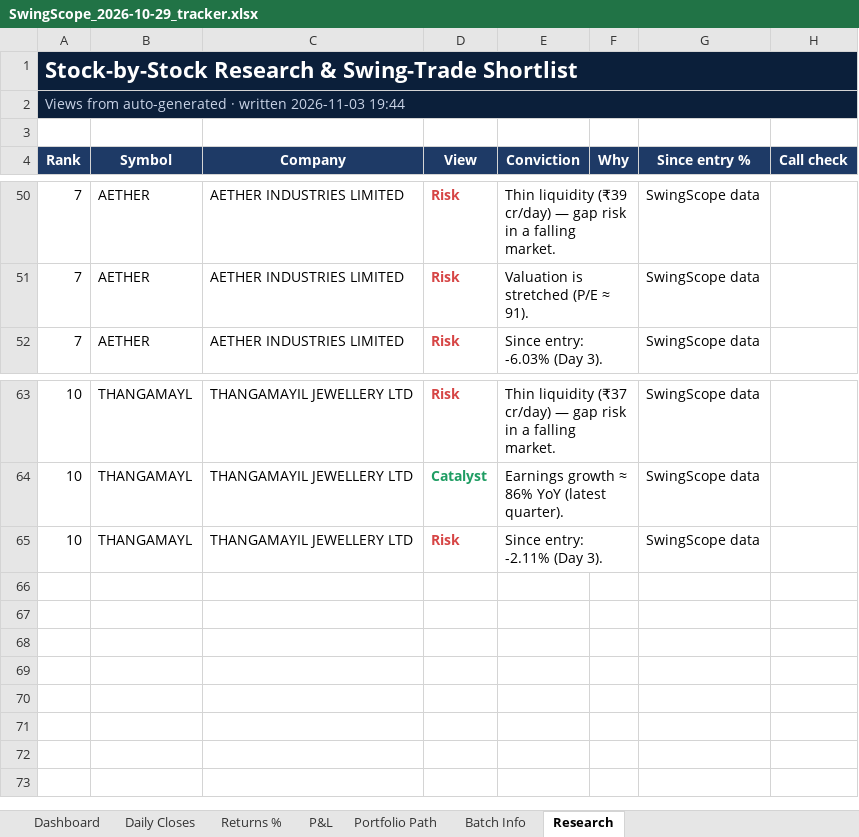
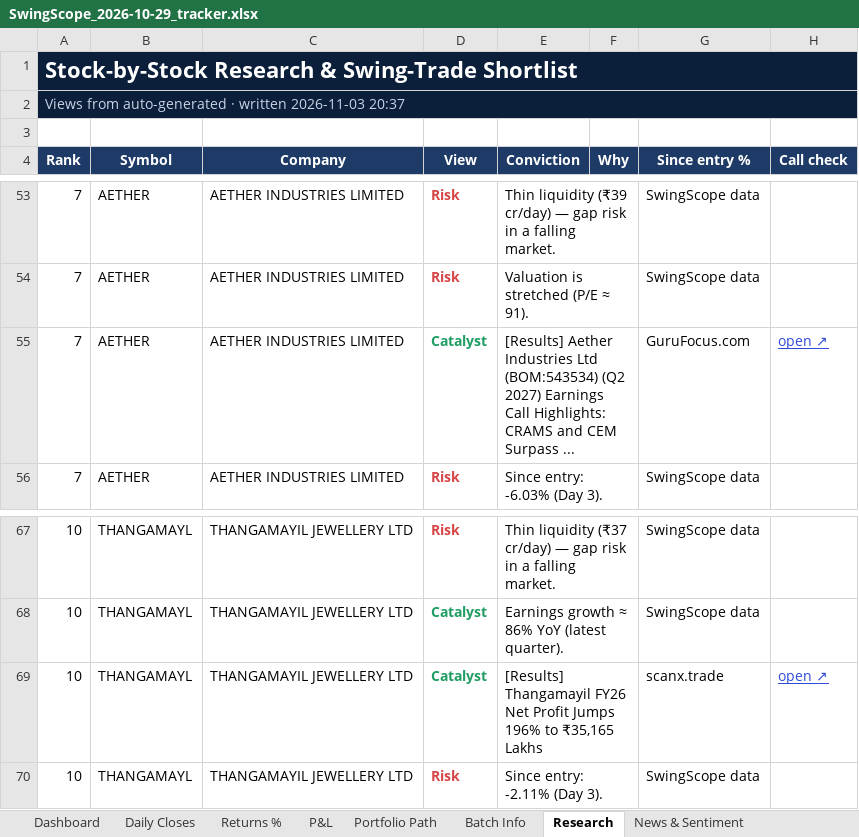
Before and after one commit to compukidsdgp-creator/Swing-Card, an Excel workbook: data/batches/2026-10-29/SwingScope_2026-10-29_tracker.xlsx, sheet Research, drawn as a sheet; only a part is shown, gaps mark what is left out; values as stored, in another font and other column widths than the file's, no borders; conditional formats not drawn; the diff covers the shown part only; the diff names each change by its address in the sheet, - before the commit and + after, or states it on an @@ line.

```diff
--- a/data/batches/2026-10-29/SwingScope_2026-10-29_tracker.xlsx (sheet Research)
+++ b/data/batches/2026-10-29/SwingScope_2026-10-29_tracker.xlsx (sheet Research)
+sheet tab: News & Sentiment
-A2 (Rank): …written 2026-11-03 19:44
+A2 (Rank): …written 2026-11-03 20:37
+row 55: 7 | AETHER | AETHER INDUSTRIES LIMITED | Catalyst | [Results] Aether Industries Ltd (BOM:543534) (Q2 2027) Earnings Call Highlights: CRAMS and CEM Surpass ... |  | GuruFocus.com | open ↗
+row 69: 10 | THANGAMAYL | THANGAMAYIL JEWELLERY LTD | Catalyst | [Results] Thangamayil FY26 Net Profit Jumps 196% to ₹35,165 Lakhs |  | scanx.trade | open ↗
```
Also changed, not shown: 7 added rows, 4 removed rows, 70 edited cells and cell formats elsewhere in this sheet, sheet Dashboard, sheet Daily Closes, 3 other files.
